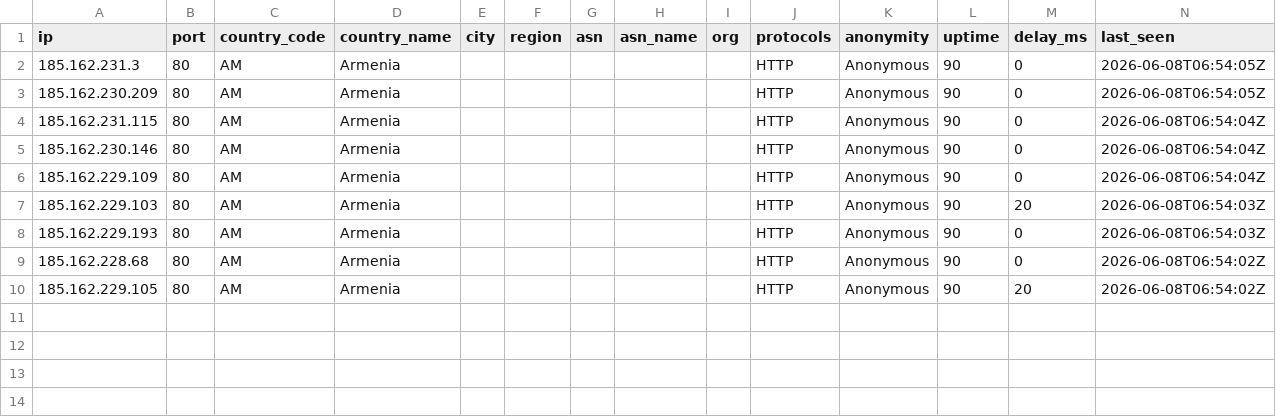
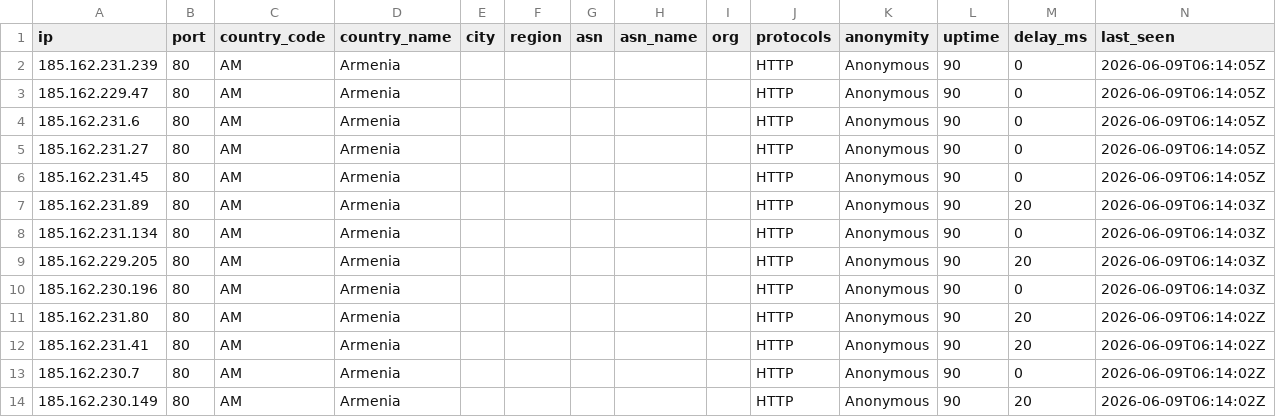
Before and after one commit to 7and1/free-proxy-list, a CSV file: proxies/countries/AM/data.csv, drawn as a sheet.

```diff
--- a/proxies/countries/AM/data.csv
+++ b/proxies/countries/AM/data.csv
@@ -1,10 +1,14 @@
 ip,port,country_code,country_name,city,region,asn,asn_name,org,protocols,anonymity,uptime,delay_ms,last_seen
-185.162.231.3,80,AM,Armenia,,,,,,HTTP,Anonymous,90,0,2026-06-08T06:54:05Z
-185.162.230.209,80,AM,Armenia,,,,,,HTTP,Anonymous,90,0,2026-06-08T06:54:05Z
-185.162.231.115,80,AM,Armenia,,,,,,HTTP,Anonymous,90,0,2026-06-08T06:54:04Z
-185.162.230.146,80,AM,Armenia,,,,,,HTTP,Anonymous,90,0,2026-06-08T06:54:04Z
-185.162.229.109,80,AM,Armenia,,,,,,HTTP,Anonymous,90,0,2026-06-08T06:54:04Z
-185.162.229.103,80,AM,Armenia,,,,,,HTTP,Anonymous,90,20,2026-06-08T06:54:03Z
-185.162.229.193,80,AM,Armenia,,,,,,HTTP,Anonymous,90,0,2026-06-08T06:54:03Z
-185.162.228.68,80,AM,Armenia,,,,,,HTTP,Anonymous,90,0,2026-06-08T06:54:02Z
-185.162.229.105,80,AM,Armenia,,,,,,HTTP,Anonymous,90,20,2026-06-08T06:54:02Z
+185.162.231.239,80,AM,Armenia,,,,,,HTTP,Anonymous,90,0,2026-06-09T06:14:05Z
+185.162.229.47,80,AM,Armenia,,,,,,HTTP,Anonymous,90,0,2026-06-09T06:14:05Z
+185.162.231.6,80,AM,Armenia,,,,,,HTTP,Anonymous,90,0,2026-06-09T06:14:05Z
+185.162.231.27,80,AM,Armenia,,,,,,HTTP,Anonymous,90,0,2026-06-09T06:14:05Z
+185.162.231.45,80,AM,Armenia,,,,,,HTTP,Anonymous,90,0,2026-06-09T06:14:05Z
+185.162.231.89,80,AM,Armenia,,,,,,HTTP,Anonymous,90,20,2026-06-09T06:14:03Z
+185.162.231.134,80,AM,Armenia,,,,,,HTTP,Anonymous,90,0,2026-06-09T06:14:03Z
+185.162.229.205,80,AM,Armenia,,,,,,HTTP,Anonymous,90,20,2026-06-09T06:14:03Z
+185.162.230.196,80,AM,Armenia,,,,,,HTTP,Anonymous,90,0,2026-06-09T06:14:03Z
+185.162.231.80,80,AM,Armenia,,,,,,HTTP,Anonymous,90,20,2026-06-09T06:14:02Z
+185.162.231.41,80,AM,Armenia,,,,,,HTTP,Anonymous,90,20,2026-06-09T06:14:02Z
+185.162.230.7,80,AM,Armenia,,,,,,HTTP,Anonymous,90,0,2026-06-09T06:14:02Z
+185.162.230.149,80,AM,Armenia,,,,,,HTTP,Anonymous,90,20,2026-06-09T06:14:02Z
```
Also changed, not shown: proxies/all/data.csv, proxies/countries/CA/data.csv, 48 other files.
